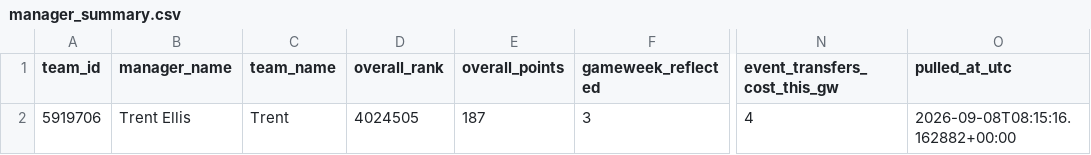
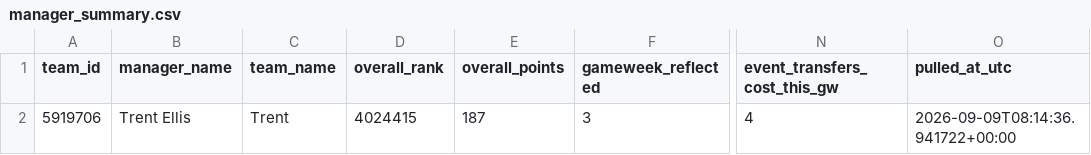
Before and after one commit to Quikksilva/FPLAIAssistant, a CSV file: fpl_data/manager_summary.csv, drawn as a sheet; only a part is shown, gaps mark what is left out; the diff names each change by its address in the sheet, - before the commit and + after, or states it on an @@ line.

```diff
--- a/fpl_data/manager_summary.csv
+++ b/fpl_data/manager_summary.csv
-D2 (overall_rank): 4024505
+D2 (overall_rank): 4024415
-O2 (pulled_at_utc): 2026-09-08T08:15:16.162882+00:00
+O2 (pulled_at_utc): 2026-09-09T08:14:36.941722+00:00
```
Also changed, not shown: fpl_data/players.csv, fpl_data/price_changes.csv, 1 other file.
